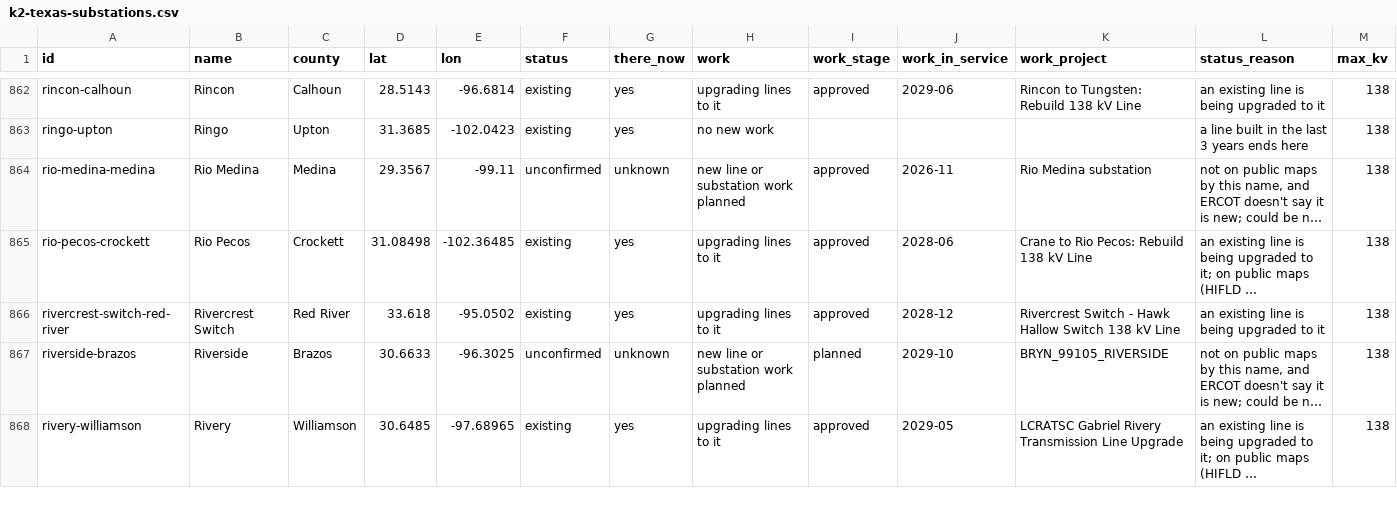
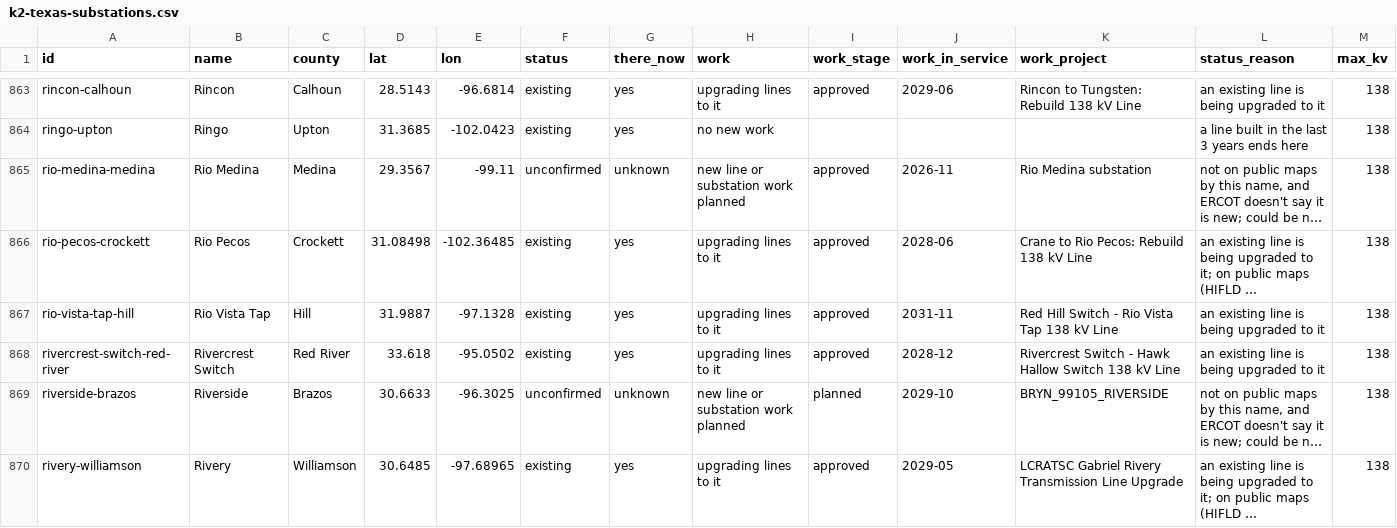
Before and after one commit to jaidensuthar-collab/shinepro-demo, a CSV file: k2-line-watch/web/exports/k2-texas-substations.csv, drawn as a sheet; only a part is shown, gaps mark what is left out; long unchanged cells end in …; rows hold the shown columns only; the diff covers the shown part only; the diff names each change by its address in the sheet, - before the commit and + after, or states it on an @@ line.

```diff
--- a/k2-line-watch/web/exports/k2-texas-substations.csv
+++ b/k2-line-watch/web/exports/k2-texas-substations.csv
+row 867: rio-vista-tap-hill | Rio Vista Tap | Hill | 31.9887 | -97.1328 | existing | yes | upgrading lines to it | approved | 2031-11 | Red Hill Switch - Rio Vista Tap 138 kV Line | an existing line is being upgraded to it | 138
```
Also changed, not shown: 2 added rows and 62 edited cells elsewhere in this file, k2-line-watch/web/exports/k2-texas-developers.csv, k2-line-watch/web/exports/k2-texas-lines.csv, 6 other files.
